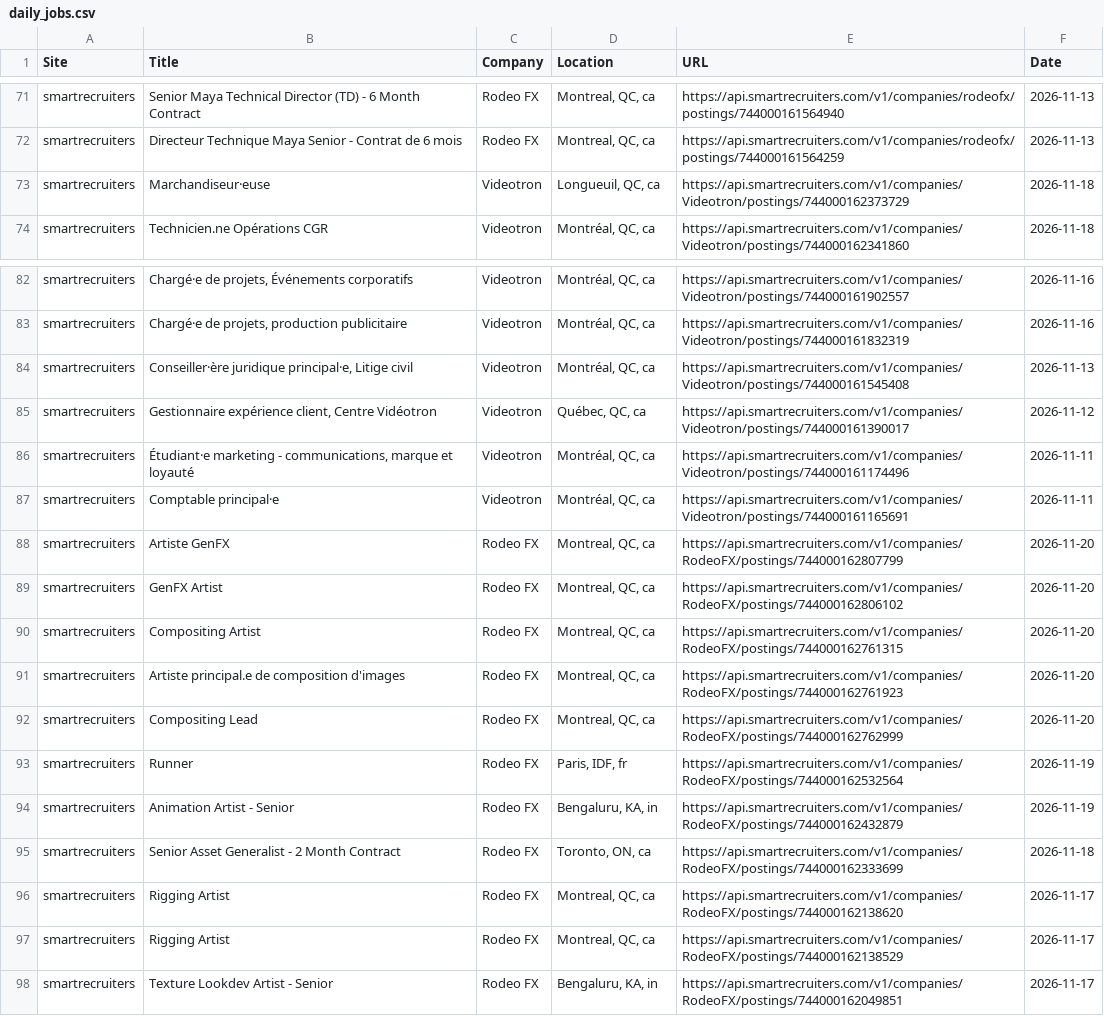
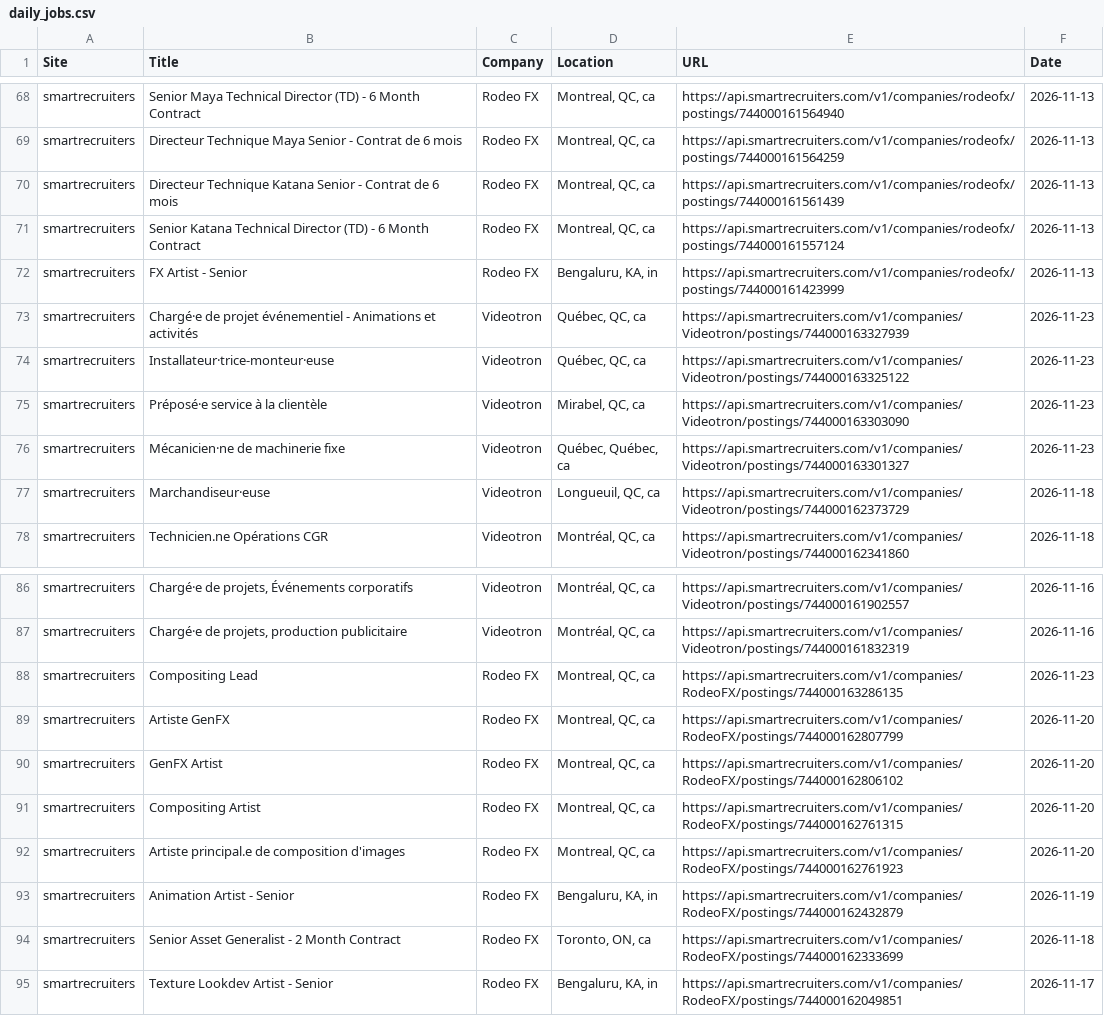
Before and after one commit to christiandguerard/ever-jobs-dash, a CSV file: daily_jobs.csv, drawn as a sheet; only a part is shown, gaps mark what is left out; the diff covers the shown part only.

Commit message:
Update job dashboard: Mon Nov 23 23:41:57 UTC 2026

```diff
--- a/daily_jobs.csv
+++ b/daily_jobs.csv
@@ -72,2 +69,9 @@ smartrecruiters,Senior Maya Technical Director (TD) - 6 Month Contract,Rodeo FX,
 smartrecruiters,Directeur Technique Maya Senior - Contrat de 6 mois,Rodeo FX,"Montreal, QC, ca",https://api.smartrecruiters.com/v1/companies/rodeofx/postings/744000161564259,2026-11-13
+smartrecruiters,Directeur Technique Katana Senior - Contrat de 6 mois,Rodeo FX,"Montreal, QC, ca",https://api.smartrecruiters.com/v1/companies/rodeofx/postings/744000161561439,2026-11-13
+smartrecruiters,Senior Katana Technical Director (TD) - 6 Month Contract,Rodeo FX,"Montreal, QC, ca",https://api.smartrecruiters.com/v1/companies/rodeofx/postings/744000161557124,2026-11-13
+smartrecruiters,FX Artist - Senior,Rodeo FX,"Bengaluru, KA, in",https://api.smartrecruiters.com/v1/companies/rodeofx/postings/744000161423999,2026-11-13
+smartrecruiters,Chargé·e de projet événementiel - Animations et activités,Videotron,"Québec, QC, ca",https://api.smartrecruiters.com/v1/companies/Videotron/postings/744000163327939,2026-11-23
+smartrecruiters,Installateur·trice-monteur·euse,Videotron,"Québec, QC, ca",https://api.smartrecruiters.com/v1/companies/Videotron/postings/744000163325122,2026-11-23
+smartrecruiters,Préposé·e service à la clientèle,Videotron,"Mirabel, QC, ca",https://api.smartrecruiters.com/v1/companies/Videotron/postings/744000163303090,2026-11-23
+smartrecruiters,Mécanicien·ne de machinerie fixe,Videotron,"Québec, Québec, ca",https://api.smartrecruiters.com/v1/companies/Videotron/postings/744000163301327,2026-11-23
 smartrecruiters,Marchandiseur·euse,Videotron,"Longueuil, QC, ca",https://api.smartrecruiters.com/v1/companies/Videotron/postings/744000162373729,2026-11-18
@@ -83,6 +87,3 @@ smartrecruiters,"Chargé·e de projets, Événements corporatifs",Videotron,"Mon
 smartrecruiters,"Chargé·e de projets, production publicitaire",Videotron,"Montréal, QC, ca",https://api.smartrecruiters.com/v1/companies/Videotron/postings/744000161832319,2026-11-16
-smartrecruiters,"Conseiller·ère juridique principal·e, Litige civil",Videotron,"Montréal, QC, ca",https://api.smartrecruiters.com/v1/companies/Videotron/postings/744000161545408,2026-11-13
-smartrecruiters,"Gestionnaire expérience client, Centre Vidéotron",Videotron,"Québec, QC, ca",https://api.smartrecruiters.com/v1/companies/Videotron/postings/744000161390017,2026-11-12
-smartrecruiters,"Étudiant·e marketing - communications, marque et loyauté",Videotron,"Montréal, QC, ca",https://api.smartrecruiters.com/v1/companies/Videotron/postings/744000161174496,2026-11-11
-smartrecruiters,Comptable principal·e,Videotron,"Montréal, QC, ca",https://api.smartrecruiters.com/v1/companies/Videotron/postings/744000161165691,2026-11-11
+smartrecruiters,Compositing Lead,Rodeo FX,"Montreal, QC, ca",https://api.smartrecruiters.com/v1/companies/RodeoFX/postings/744000163286135,2026-11-23
 smartrecruiters,Artiste GenFX,Rodeo FX,"Montreal, QC, ca",https://api.smartrecruiters.com/v1/companies/RodeoFX/postings/744000162807799,2026-11-20
@@ -91,8 +92,4 @@ smartrecruiters,Compositing Artist,Rodeo FX,"Montreal, QC, ca",https://api.smart
 smartrecruiters,Artiste principal.e de composition d'images,Rodeo FX,"Montreal, QC, ca",https://api.smartrecruiters.com/v1/companies/RodeoFX/postings/744000162761923,2026-11-20
-smartrecruiters,Compositing Lead,Rodeo FX,"Montreal, QC, ca",https://api.smartrecruiters.com/v1/companies/RodeoFX/postings/744000162762999,2026-11-20
-smartrecruiters,Runner,Rodeo FX,"Paris, IDF, fr",https://api.smartrecruiters.com/v1/companies/RodeoFX/postings/744000162532564,2026-11-19
 smartrecruiters,Animation Artist - Senior,Rodeo FX,"Bengaluru, KA, in",https://api.smartrecruiters.com/v1/companies/RodeoFX/postings/744000162432879,2026-11-19
 smartrecruiters,Senior Asset Generalist - 2 Month Contract,Rodeo FX,"Toronto, ON, ca",https://api.smartrecruiters.com/v1/companies/RodeoFX/postings/744000162333699,2026-11-18
-smartrecruiters,Rigging Artist,Rodeo FX,"Montreal, QC, ca",https://api.smartrecruiters.com/v1/companies/RodeoFX/postings/744000162138620,2026-11-17
-smartrecruiters,Rigging Artist,Rodeo FX,"Montreal, QC, ca",https://api.smartrecruiters.com/v1/companies/RodeoFX/postings/744000162138529,2026-11-17
 smartrecruiters,Texture Lookdev Artist - Senior,Rodeo FX,"Bengaluru, KA, in",https://api.smartrecruiters.com/v1/companies/RodeoFX/postings/744000162049851,2026-11-17
```
Also changed, not shown: 6 added rows, 6 removed rows and 3 moved rows elsewhere in this file.
